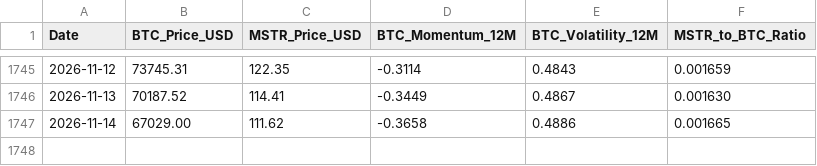
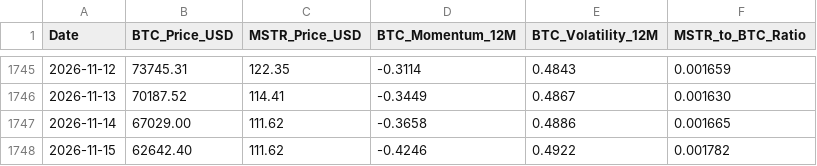
Before and after one commit to stevendiyanto76-oss/mstr-tracker-bot, a CSV file: data/historical_mstr_btc_2020_2026.csv, drawn as a sheet; only a part is shown, gaps mark what is left out.

```diff
--- a/data/historical_mstr_btc_2020_2026.csv
+++ b/data/historical_mstr_btc_2020_2026.csv
@@ -1747 +1747,2 @@ Date,BTC_Price_USD,MSTR_Price_USD,BTC_Momentum_12M,BTC_Volatility_12M,MSTR_to_BT
 2026-11-14,67029.00,111.62,-0.3658,0.4886,0.001665
+2026-11-15,62642.40,111.62,-0.4246,0.4922,0.001782
```
Also changed, not shown: 2 other files.
